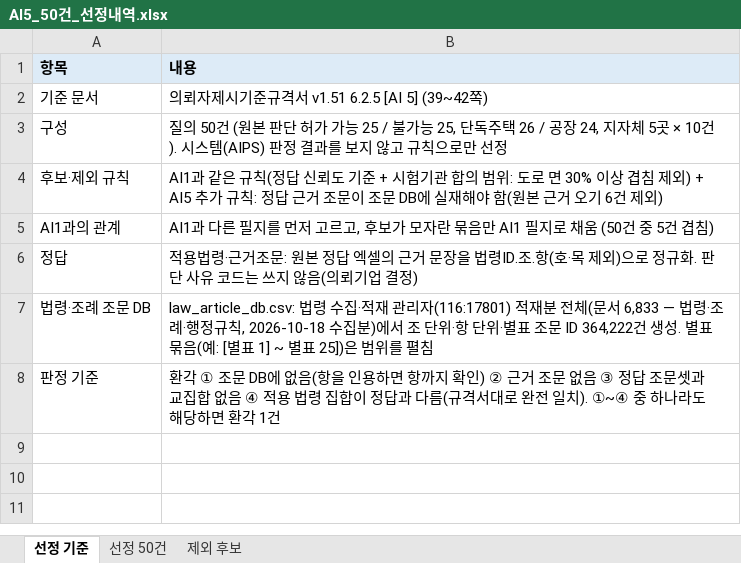
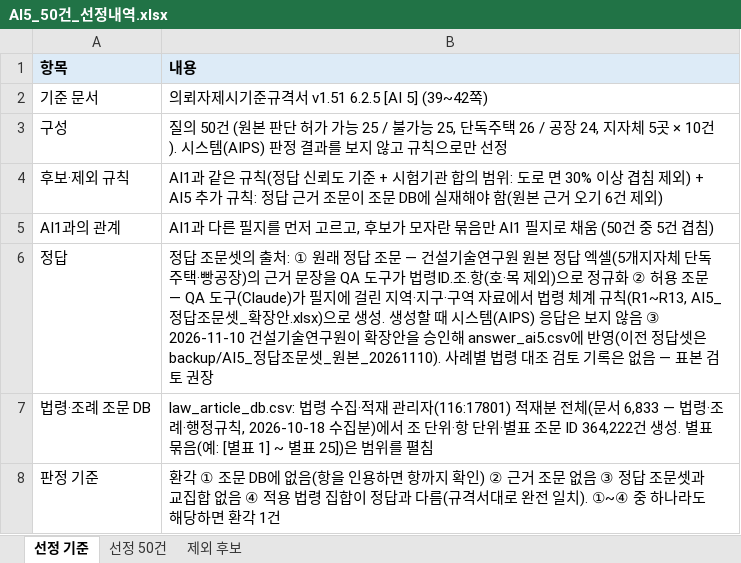
Before and after one commit to eunkyeoung/nipa_ai_eval, an Excel workbook: spec_data/원본_5개지자체/AI5_50건_선정내역.xlsx, sheet 선정 기준, drawn as a sheet; values as stored, in another font and other column widths than the file's, no borders; the diff names each change by its address in the sheet, - before the commit and + after, or states it on an @@ line.

```diff
--- a/spec_data/원본_5개지자체/AI5_50건_선정내역.xlsx (sheet 선정 기준)
+++ b/spec_data/원본_5개지자체/AI5_50건_선정내역.xlsx (sheet 선정 기준)
-B6 (내용): 적용법령·근거조문: 원본 정답 엑셀의 근거 문장을 법령ID.조.항(호·목 제외)으로 정규화. 판단 사유 코드는 쓰지 않음(의뢰기업 결정)
+B6 (내용): 정답 조문셋의 출처: ① 원래 정답 조문 — 건설기술연구원 원본 정답 엑셀(5개지자체 단독주택·빵공장)의 근거 문장을 QA 도구가 법령ID.조.항(호·목 제외)으로 정규화 ② 허용 조문 — QA 도구(Claude)가 필지에 걸린 지역·지구·구역 자료에서 법령 체계 규칙(R1~R13, AI5_정답조문셋_확장안.xlsx)으로 생성. 생성할 때 시스템(AIPS) 응답은 보지 않음 ③ 2026-11-10 건설기술연구원이 확장안을 승인해 answer_ai5.csv에 반영(이전 정답셋은 backup/AI5_정답조문셋_원본_20261110). 사례별 법령 대조 검토 기록은 없음 — 표본 검토 권장
```
Also changed, not shown: spec_data/원본_5개지자체/AI5_정답조문셋_확장안.xlsx, 2 other files.
